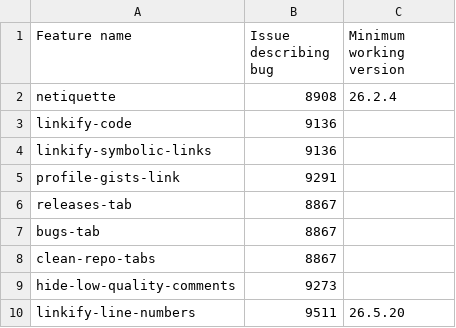
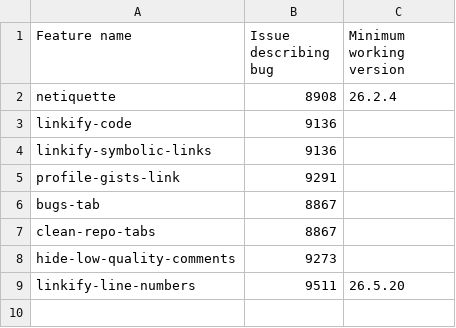
Before and after one commit to refined-github/yolo, a CSV file: broken-features.csv, drawn as a sheet; the diff names each change by its address in the sheet, - before the commit and + after, or states it on an @@ line.

Commit message:
Restore `releases-tab` because the shortcut works
https://github.com/refined-github/refined-github/pull/9549#issuecomment-4512317936
https://github.com/refined-github/refined-github/issues/8867

```diff
--- a/broken-features.csv
+++ b/broken-features.csv
-row 6: releases-tab | 8867
```
